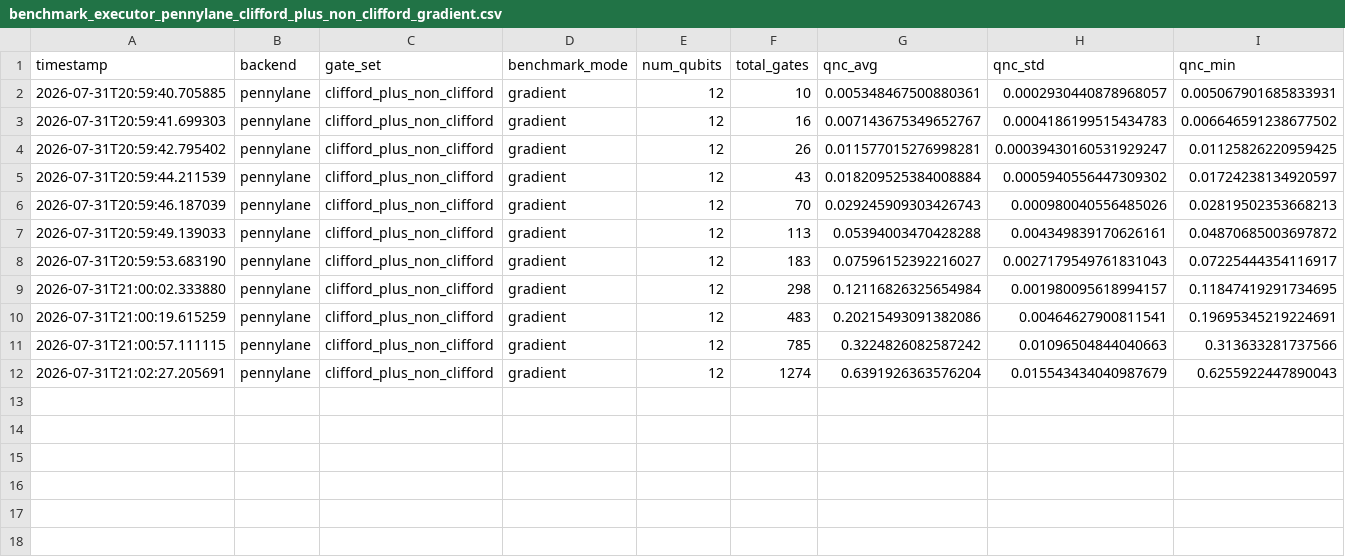
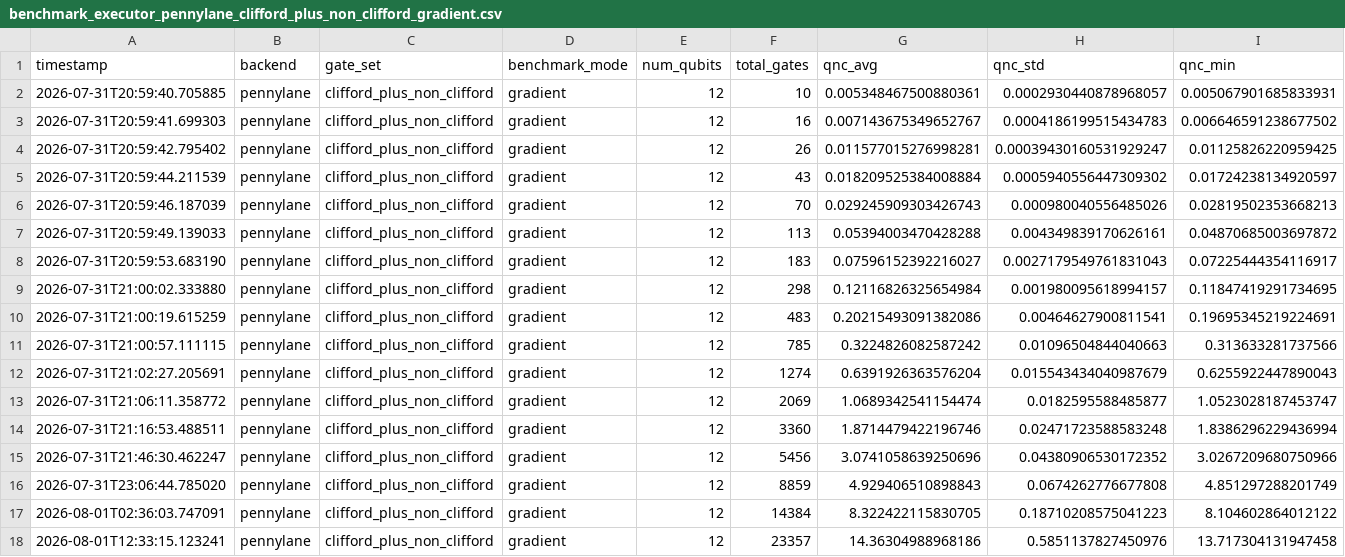
Before and after one commit to dfaigle/benchmarking-system, a CSV file: Results/Executor/2026-07-31_20-59-39_qubits-12_pennylane/benchmark_executor_pennylane_clifford_plus_non_clifford_gradient.csv, drawn as a sheet; only a part is shown; rows hold the shown columns only; the diff names each change by its address in the sheet, - before the commit and + after, or states it on an @@ line.

```diff
--- a/Results/Executor/2026-07-31_20-59-39_qubits-12_pennylane/benchmark_executor_pennylane_clifford_plus_non_clifford_gradient.csv
+++ b/Results/Executor/2026-07-31_20-59-39_qubits-12_pennylane/benchmark_executor_pennylane_clifford_plus_non_clifford_gradient.csv
+row 13: 2026-07-31T21:06:11.358772 | pennylane | clifford_plus_non_clifford | gradient | 12 | 2069 | 1.0689342541154474 | 0.0182595588485877 | 1.0523028187453747
+row 14: 2026-07-31T21:16:53.488511 | pennylane | clifford_plus_non_clifford | gradient | 12 | 3360 | 1.8714479422196746 | 0.02471723588583248 | 1.8386296229436994
+row 15: 2026-07-31T21:46:30.462247 | pennylane | clifford_plus_non_clifford | gradient | 12 | 5456 | 3.0741058639250696 | 0.04380906530172352 | 3.0267209680750966
+row 16: 2026-07-31T23:06:44.785020 | pennylane | clifford_plus_non_clifford | gradient | 12 | 8859 | 4.929406510898843 | 0.0674262776677808 | 4.851297288201749
+row 17: 2026-08-01T02:36:03.747091 | pennylane | clifford_plus_non_clifford | gradient | 12 | 14384 | 8.322422115830705 | 0.18710208575041223 | 8.104602864012122
+row 18: 2026-08-01T12:33:15.123241 | pennylane | clifford_plus_non_clifford | gradient | 12 | 23357 | 14.36304988968186 | 0.5851137827450976 | 13.717304131947458
```
Also changed, not shown: Results/Executor/2026-07-27_10-37-53_qubits-8_qiskit/benchmark_executor_qiskit_clifford_plus_non_clifford_gradient.csv, Results/Executor/2026-07-27_10-38-19_qubits-10_qiskit/benchmark_executor_qiskit_clifford_plus_non_clifford_gradient.csv, 4 other files.
